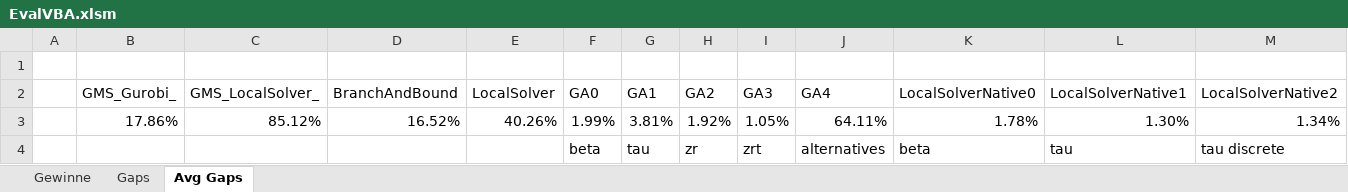
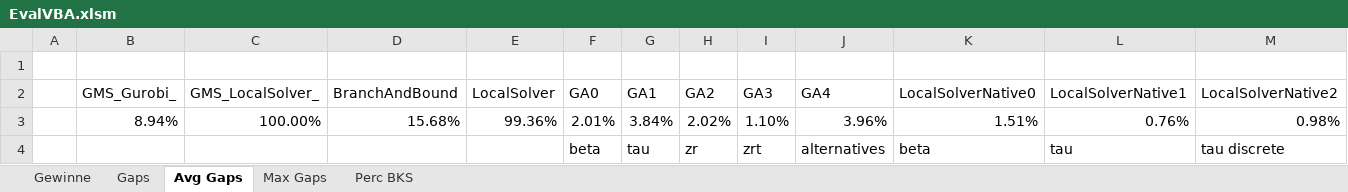
Before and after one commit to 0x17/NumericEvaluationScripts, an Excel workbook: EvalVBA.xlsm, sheet Avg Gaps, drawn as a sheet; only a part is shown; values as stored, in another font and other column widths than the file's, no borders; removed rows and columns are numbered as before the commit, all else as after; rows hold the shown columns only; the diff names each change by its address in the sheet, - before the commit and + after, or states it on an @@ line.

```diff
--- a/EvalVBA.xlsm (sheet Avg Gaps)
+++ b/EvalVBA.xlsm (sheet Avg Gaps)
+sheet tab: Max Gaps
+sheet tab: Perc BKS
-row 3:  | 17.86% | 85.12% | 16.52% | 40.26% | 1.99% | 3.81% | 1.92% | 1.05% | 64.11% | 1.78% | 1.30% | 1.34%
+row 3:  | 8.94% | 100.00% | 15.68% | 99.36% | 2.01% | 3.84% | 2.02% | 1.10% | 3.96% | 1.51% | 0.76% | 0.98%
```
Also changed, not shown: sheet Gaps, sheet Gewinne.
